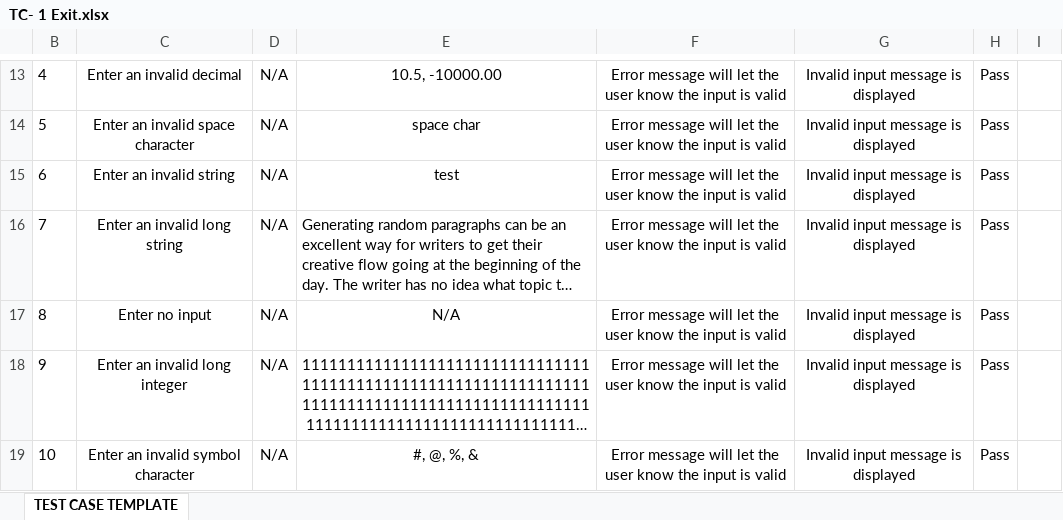
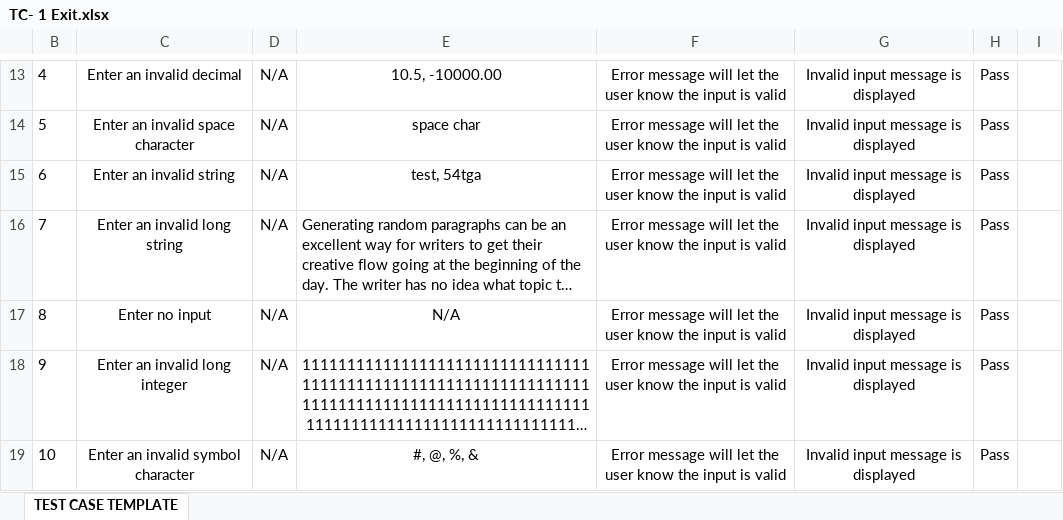
Before and after one commit to Xcar17/Xecure-Password-Manager, an Excel workbook: Test Cases Final/TC- 1 Exit.xlsx, sheet TEST CASE TEMPLATE, drawn as a sheet; only a part is shown, gaps mark what is left out; long unchanged cells end in …; values as stored, in another font and other column widths than the file's, no borders; the diff names each change by its address in the sheet, - before the commit and + after, or states it on an @@ line.

```diff
--- a/Test Cases Final/TC- 1 Exit.xlsx (sheet TEST CASE TEMPLATE)
+++ b/Test Cases Final/TC- 1 Exit.xlsx (sheet TEST CASE TEMPLATE)
-E15: test
+E15: test, 54tga
```
Also changed, not shown: Test Cases Final/TC- 3 Forgot Password.xlsx, 10 other files.
